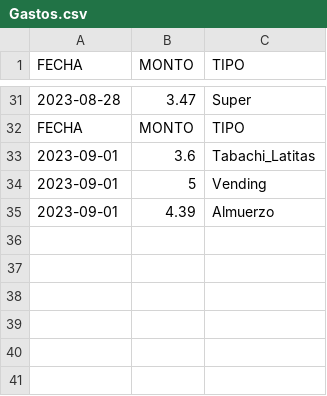
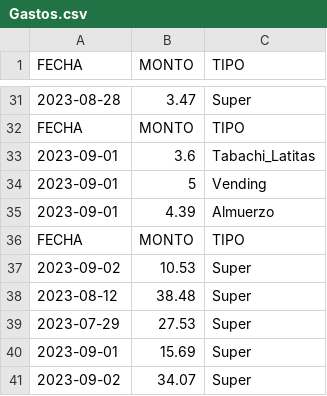
Before and after one commit to nitramic/Py, a CSV file: Gastos/InProd/Gastos.csv, drawn as a sheet; only a part is shown, gaps mark what is left out; the diff names each change by its address in the sheet, - before the commit and + after, or states it on an @@ line.

Commit message:
mas carga data
al .csv

```diff
--- a/Gastos/InProd/Gastos.csv
+++ b/Gastos/InProd/Gastos.csv
+row 36: FECHA | MONTO | TIPO
+row 37: 2023-09-02 | 10.53 | Super
+row 38: 2023-08-12 | 38.48 | Super
+row 39: 2023-07-29 | 27.53 | Super
+row 40: 2023-09-01 | 15.69 | Super
+row 41: 2023-09-02 | 34.07 | Super
```
